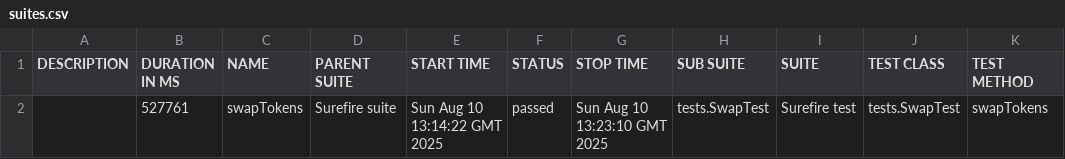
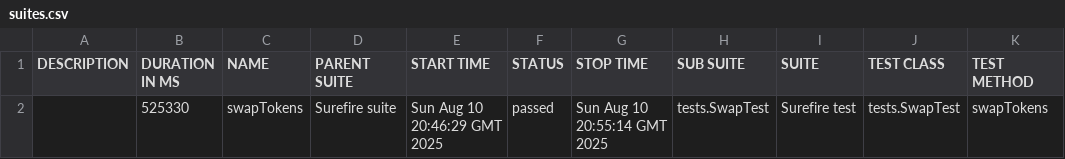
Before and after one commit to Aloshya-QA/AtlantisDEX, a CSV file: 11/data/suites.csv, drawn as a sheet.

```diff
--- a/11/data/suites.csv
+++ b/11/data/suites.csv
@@ -1,2 +1,2 @@
 "DESCRIPTION","DURATION IN MS","NAME","PARENT SUITE","START TIME","STATUS","STOP TIME","SUB SUITE","SUITE","TEST CLASS","TEST METHOD"
-"","527761","swapTokens","Surefire suite","Sun Aug 10 13:14:22 GMT 2025","passed","Sun Aug 10 13:23:10 GMT 2025","tests.SwapTest","Surefire test","tests.SwapTest","swapTokens"
+"","525330","swapTokens","Surefire suite","Sun Aug 10 20:46:29 GMT 2025","passed","Sun Aug 10 20:55:14 GMT 2025","tests.SwapTest","Surefire test","tests.SwapTest","swapTokens"
```
Also changed, not shown: 23 other files.
